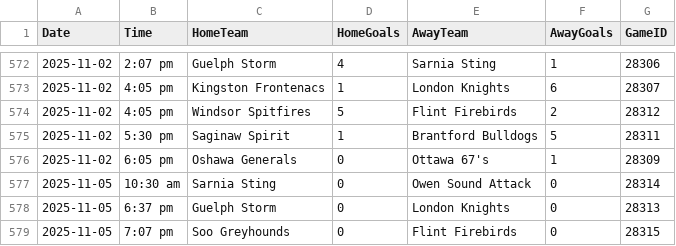
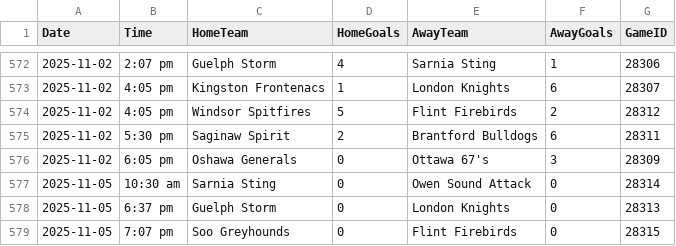
Before and after one commit to InsightDynamics/OHLStatHub, a CSV file: docs/OHL_SCHEDULE/OHL_Schedule_2024_2025.csv, drawn as a sheet; only a part is shown, gaps mark what is left out.

```diff
--- a/docs/OHL_SCHEDULE/OHL_Schedule_2024_2025.csv
+++ b/docs/OHL_SCHEDULE/OHL_Schedule_2024_2025.csv
@@ -574,4 +574,4 @@ Date,Time,HomeTeam,HomeGoals,AwayTeam,AwayGoals,GameID
 2025-11-02,4:05 pm,Windsor Spitfires,5,Flint Firebirds,2,28312
-2025-11-02,5:30 pm,Saginaw Spirit,1,Brantford Bulldogs,5,28311
-2025-11-02,6:05 pm,Oshawa Generals,0,Ottawa 67's,1,28309
+2025-11-02,5:30 pm,Saginaw Spirit,2,Brantford Bulldogs,6,28311
+2025-11-02,6:05 pm,Oshawa Generals,0,Ottawa 67's,3,28309
 2025-11-05,10:30 am,Sarnia Sting,0,Owen Sound Attack,0,28314
```
Also changed, not shown: 1 other file.
